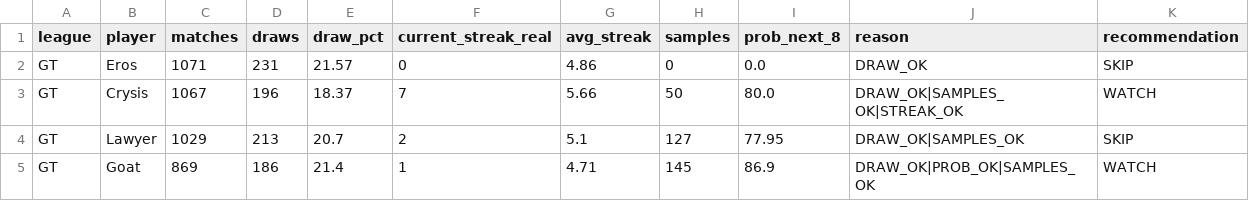
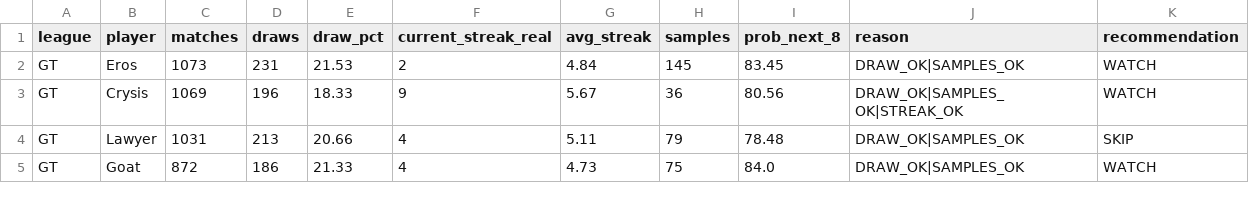
Before and after one commit to dgonzalez13/esports-tracker-full, a CSV file: opportunity_input.csv, drawn as a sheet; only a part is shown; the diff covers the shown part only.

```diff
--- a/opportunity_input.csv
+++ b/opportunity_input.csv
@@ -1,5 +1,5 @@
 league,player,matches,draws,draw_pct,current_streak_real,avg_streak,samples,prob_next_8,reason,recommendation
-GT,Eros,1071,231,21.57,0,4.86,0,0.0,DRAW_OK,SKIP
-GT,Crysis,1067,196,18.37,7,5.66,50,80.0,DRAW_OK|SAMPLES_OK|STREAK_OK,WATCH
-GT,Lawyer,1029,213,20.7,2,5.1,127,77.95,DRAW_OK|SAMPLES_OK,SKIP
-GT,Goat,869,186,21.4,1,4.71,145,86.9,DRAW_OK|PROB_OK|SAMPLES_OK,WATCH
+GT,Eros,1073,231,21.53,2,4.84,145,83.45,DRAW_OK|SAMPLES_OK,WATCH
+GT,Crysis,1069,196,18.33,9,5.67,36,80.56,DRAW_OK|SAMPLES_OK|STREAK_OK,WATCH
+GT,Lawyer,1031,213,20.66,4,5.11,79,78.48,DRAW_OK|SAMPLES_OK,SKIP
+GT,Goat,872,186,21.33,4,4.73,75,84.0,DRAW_OK|SAMPLES_OK,WATCH
```
Also changed, not shown: 1 added row, 1 removed row and 96 edited cells elsewhere in this file, 3 other files.
